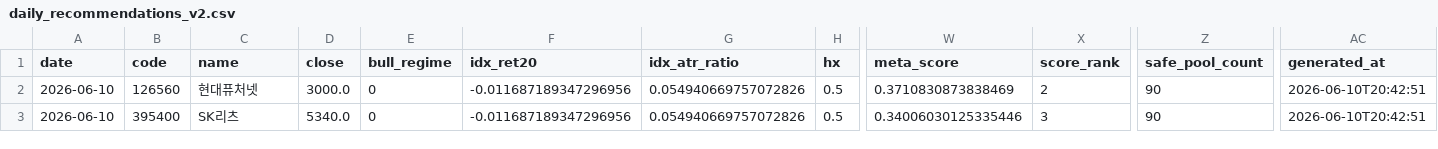
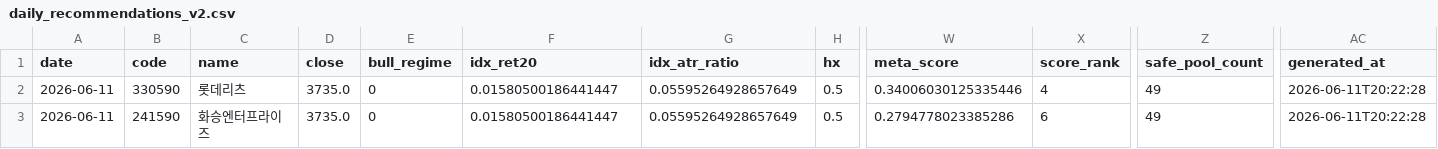
Before and after one commit to JaehwanPark/KORStockScan, a CSV file: data/daily_recommendations_v2.csv, drawn as a sheet; only a part is shown, gaps mark what is left out; removed rows and columns are numbered as before the commit, all else as after; rows hold the shown columns only; the diff names each change by its address in the sheet, - before the commit and + after, or states it on an @@ line.

```diff
--- a/data/daily_recommendations_v2.csv
+++ b/data/daily_recommendations_v2.csv
-row 2: 2026-06-10 | 126560 | 현대퓨처넷 | 3000.0 | 0 | -0.011687189347296956 | 0.054940669757072826 | 0.5 | 0.3710830873838469 | 2 | 90 | 2026-06-10T20:42:51
-A2 (date): 2026-06-10
+A2 (date): 2026-06-11
-B2 (code): 395400
+B2 (code): 330590
-C2 (name): SK리츠
+C2 (name): 롯데리츠
-D2 (close): 5340.0
+D2 (close): 3735.0
-F2 (idx_ret20): -0.011687189347296956
+F2 (idx_ret20): 0.01580500186441447
-G2 (idx_atr_ratio): 0.054940669757072826
+G2 (idx_atr_ratio): 0.05595264928657649
-X2 (score_rank): 3
+X2 (score_rank): 4
-Z2 (safe_pool_count): 90
+Z2 (safe_pool_count): 49
-AC2 (generated_at): 2026-06-10T20:42:51
+AC2 (generated_at): 2026-06-11T20:22:28
+row 3: 2026-06-11 | 241590 | 화승엔터프라이즈 | 3735.0 | 0 | 0.01580500186441447 | 0.05595264928657649 | 0.5 | 0.2794778023385286 | 6 | 49 | 2026-06-11T20:22:28
```
Also changed, not shown: 10 other files.
